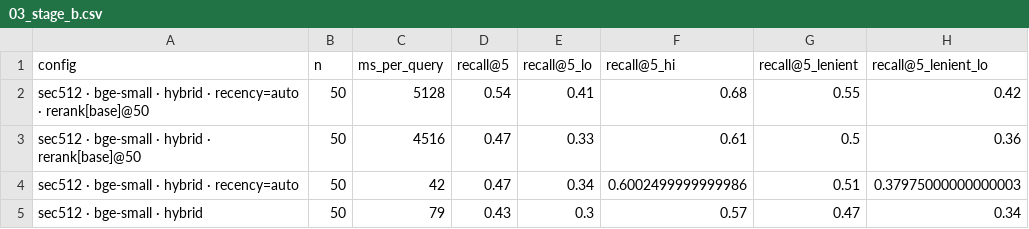
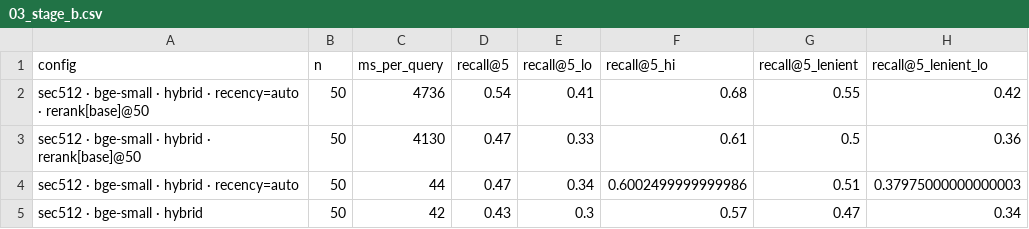
Before and after one commit to Vartika222/SignalDesk, a CSV file: reports/03_stage_b.csv, drawn as a sheet; only a part is shown; the diff names each change by its address in the sheet, - before the commit and + after, or states it on an @@ line.

```diff
--- a/reports/03_stage_b.csv
+++ b/reports/03_stage_b.csv
-C2 (ms_per_query): 5128
+C2 (ms_per_query): 4736
-C3 (ms_per_query): 4516
+C3 (ms_per_query): 4130
-C4 (ms_per_query): 42
+C4 (ms_per_query): 44
-C5 (ms_per_query): 79
+C5 (ms_per_query): 42
```
Also changed, not shown: reports/03_stage_a.csv, 12 other files.
